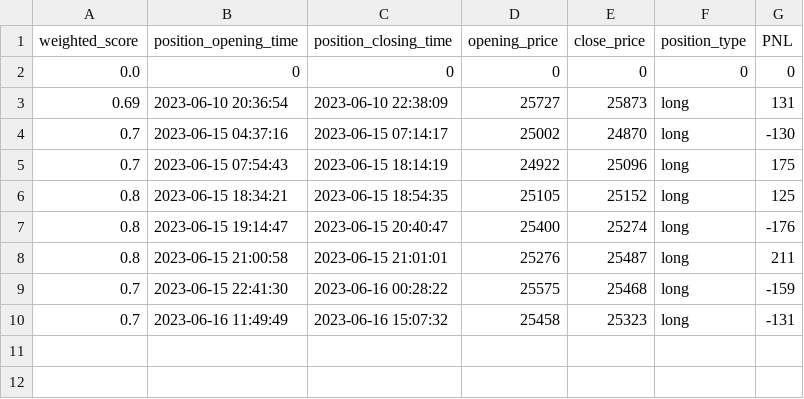
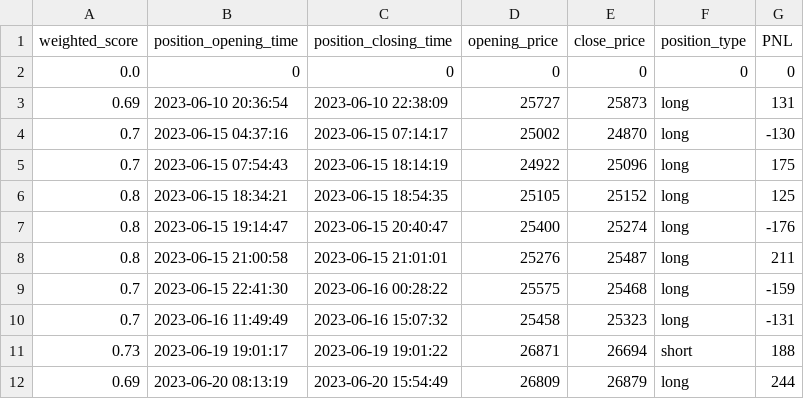
Before and after one commit to williamnordberg/adam_trader, a CSV file: data/trades_details.csv, drawn as a sheet.

```diff
--- a/data/trades_details.csv
+++ b/data/trades_details.csv
@@ -10 +10,3 @@ weighted_score,position_opening_time,position_closing_time,opening_price,close_p
 0.7,2023-06-16 11:49:49,2023-06-16 15:07:32,25458,25323,long,-131
+0.73,2023-06-19 19:01:17,2023-06-19 19:01:22,26871,26694,short,188
+0.69,2023-06-20 08:13:19,2023-06-20 15:54:49,26809,26879,long,244
```
Also changed, not shown: 4 other files.
